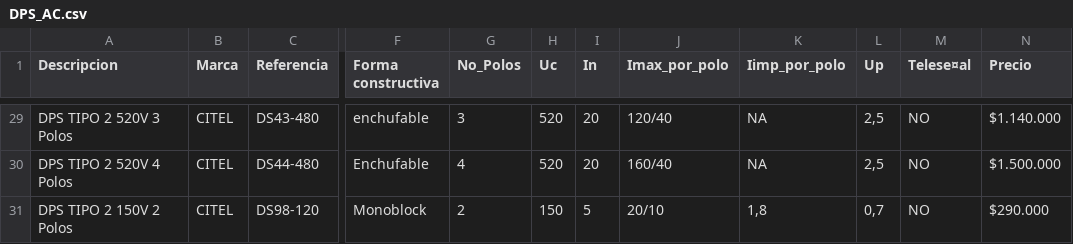
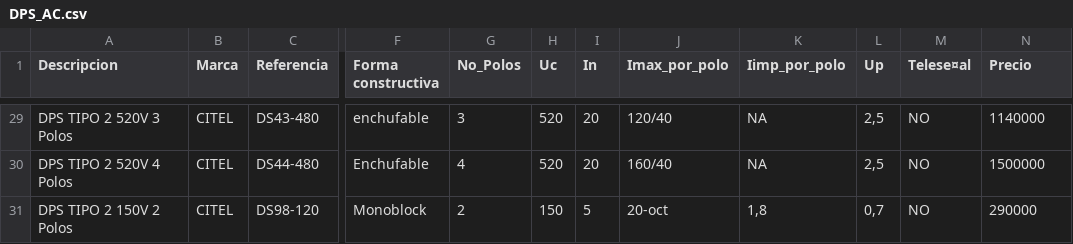
Before and after one commit to paolaMedina/calculo_componenteSFV_backend, a CSV file: archivo/DPS_AC.csv, drawn as a sheet; only a part is shown, gaps mark what is left out; the diff covers the shown part only; the diff names each change by its address in the sheet, - before the commit and + after, or states it on an @@ line.

```diff
--- a/archivo/DPS_AC.csv
+++ b/archivo/DPS_AC.csv
-N29 (Precio): $1.140.000
+N29 (Precio): 1140000
-N30 (Precio): $1.500.000
+N30 (Precio): 1500000
-J31 (Imax_por_polo): 20/10
+J31 (Imax_por_polo): 20-oct
-N31 (Precio): $290.000
+N31 (Precio): 290000
```
Also changed, not shown: 27 edited cells elsewhere in this file, 4 other files.
